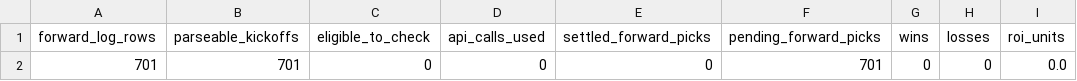
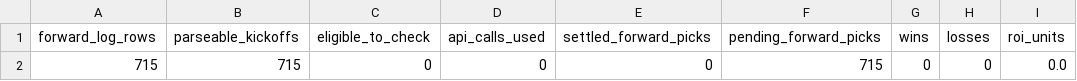
Before and after one commit to Bendecks/Odds-2, a CSV file: output/latest/forward_paper_test_settlement_summary.csv, drawn as a sheet; only a part is shown; the diff names each change by its address in the sheet, - before the commit and + after, or states it on an @@ line.

```diff
--- a/output/latest/forward_paper_test_settlement_summary.csv
+++ b/output/latest/forward_paper_test_settlement_summary.csv
-A2 (forward_log_rows): 701
+A2 (forward_log_rows): 715
-B2 (parseable_kickoffs): 701
+B2 (parseable_kickoffs): 715
-F2 (pending_forward_picks): 701
+F2 (pending_forward_picks): 715
```
Also changed, not shown: 4 other files.
